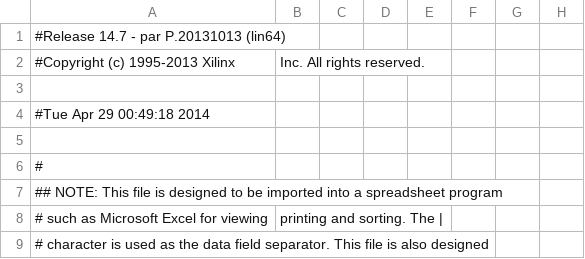
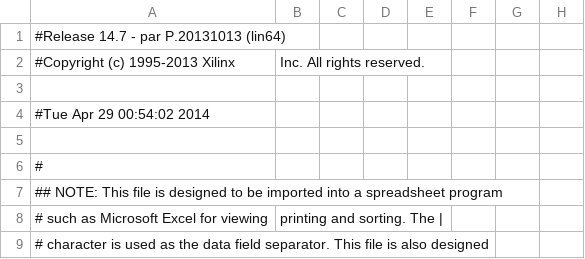
Before and after one commit to demmys/demmy_display, a CSV file: demmy_disp_pad.csv, drawn as a sheet; only a part is shown; the diff names each change by its address in the sheet, - before the commit and + after, or states it on an @@ line.

```diff
--- a/demmy_disp_pad.csv
+++ b/demmy_disp_pad.csv
-A4: #Tue Apr 29 00:49:18 2014
+A4: #Tue Apr 29 00:54:02 2014
```
Also changed, not shown: 30 other files.
